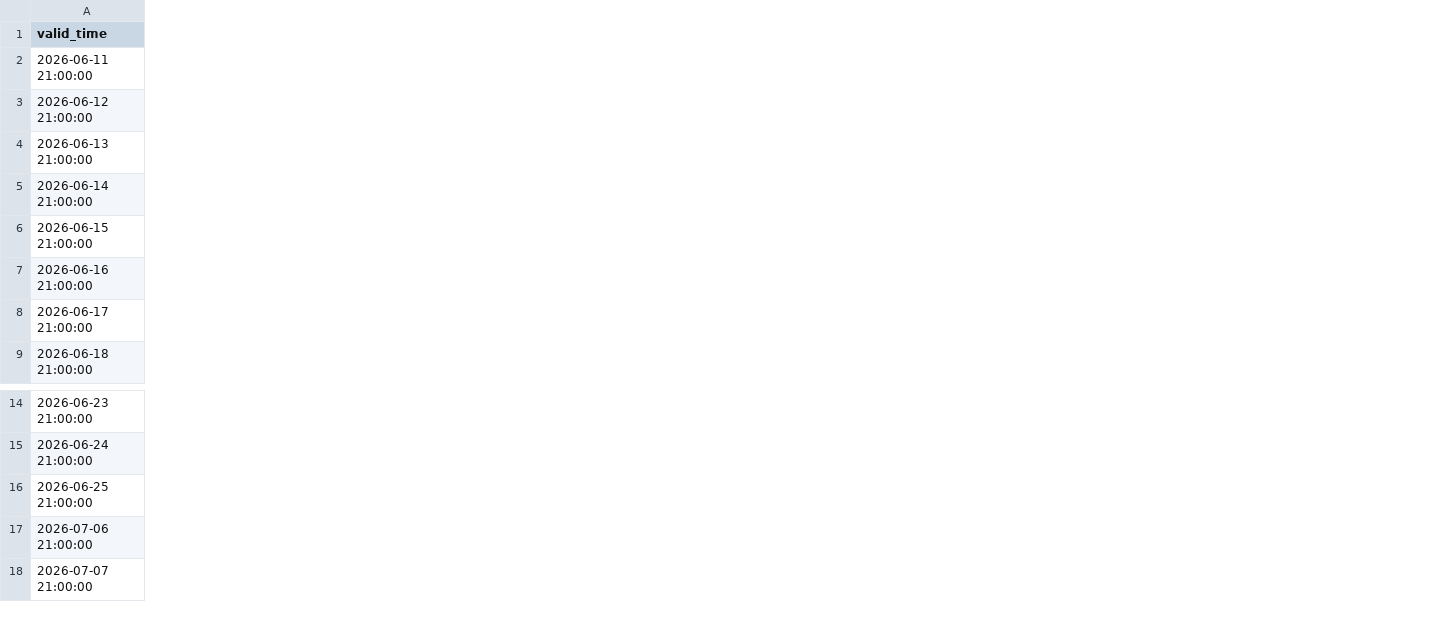
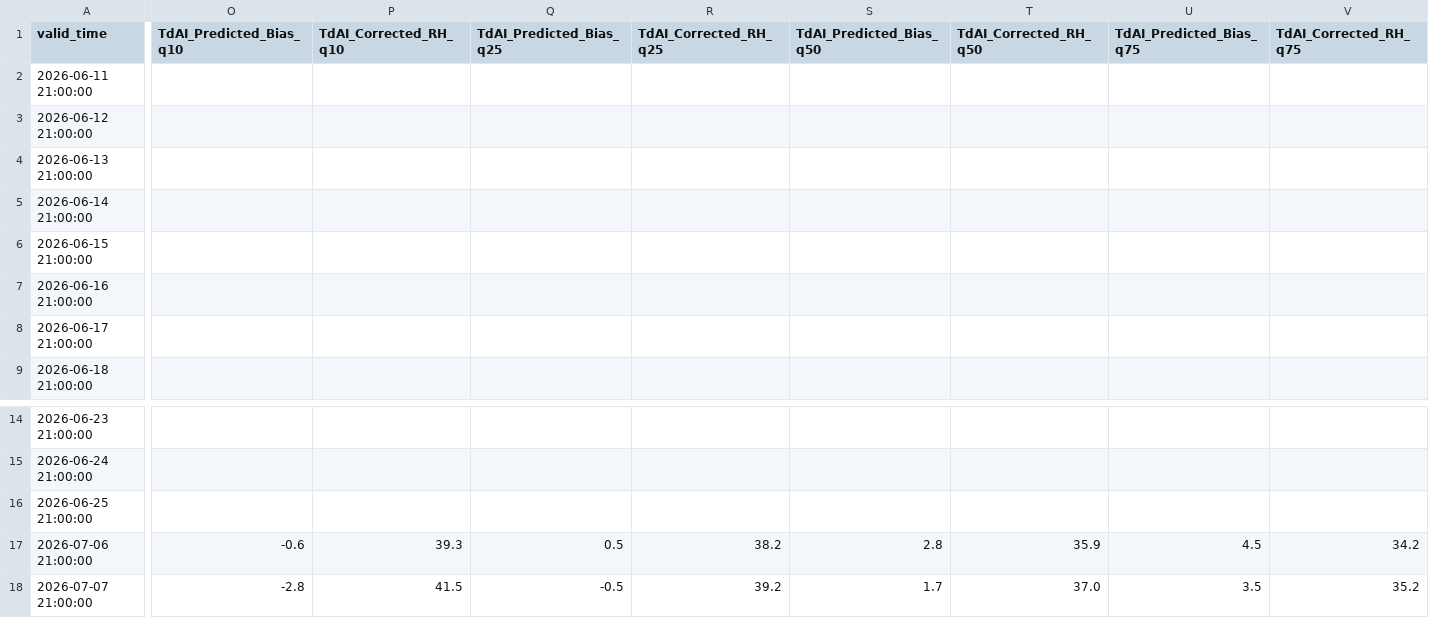
Before and after one commit to sean838432/TdAI, a CSV file: operational_log.csv, drawn as a sheet; only a part is shown, gaps mark what is left out; the diff covers the shown part only; the diff names each change by its address in the sheet, - before the commit and + after, or states it on an @@ line.

```diff
--- a/operational_log.csv
+++ b/operational_log.csv
+column O (TdAI_Predicted_Bias_q10), rows 17-18: -0.6 | -2.8
+column P (TdAI_Corrected_RH_q10), rows 17-18: 39.3 | 41.5
+column Q (TdAI_Predicted_Bias_q25), rows 17-18: 0.5 | -0.5
+column R (TdAI_Corrected_RH_q25), rows 17-18: 38.2 | 39.2
+column S (TdAI_Predicted_Bias_q50), rows 17-18: 2.8 | 1.7
+column T (TdAI_Corrected_RH_q50), rows 17-18: 35.9 | 37.0
+column U (TdAI_Predicted_Bias_q75), rows 17-18: 4.5 | 3.5
+column V (TdAI_Corrected_RH_q75), rows 17-18: 34.2 | 35.2
```
Also changed, not shown: 4 added columns and 6 edited cells elsewhere in this file.
